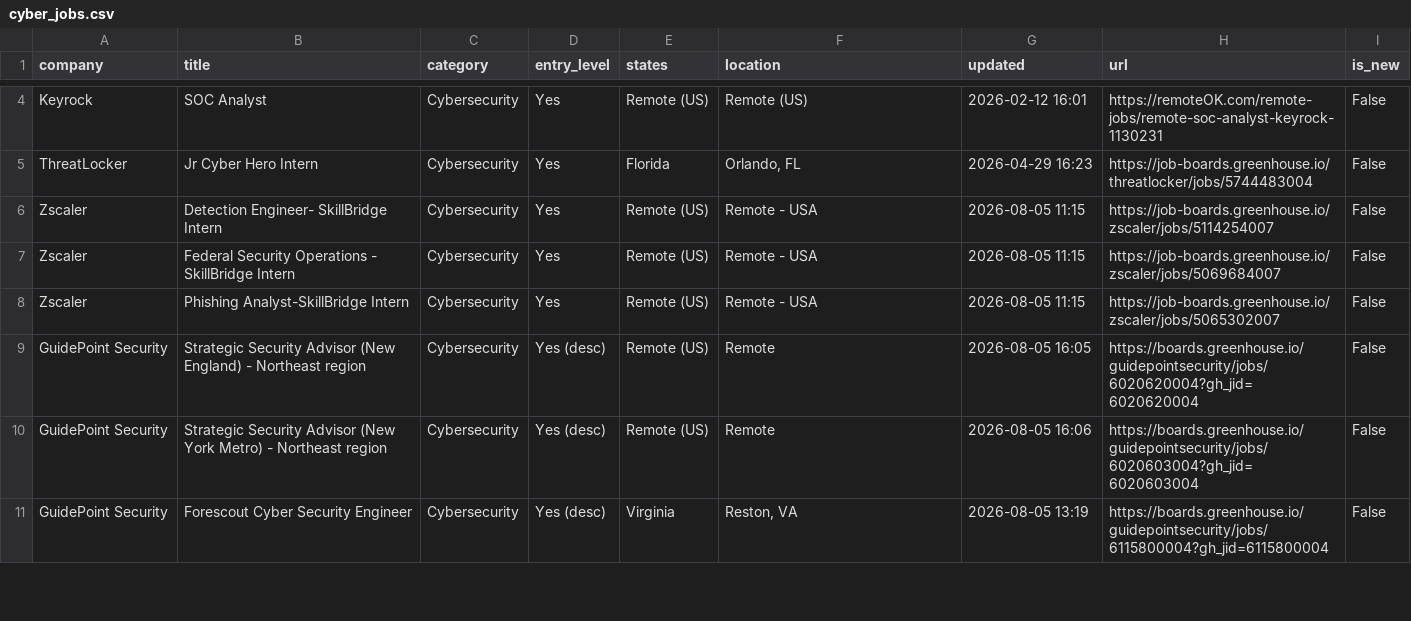
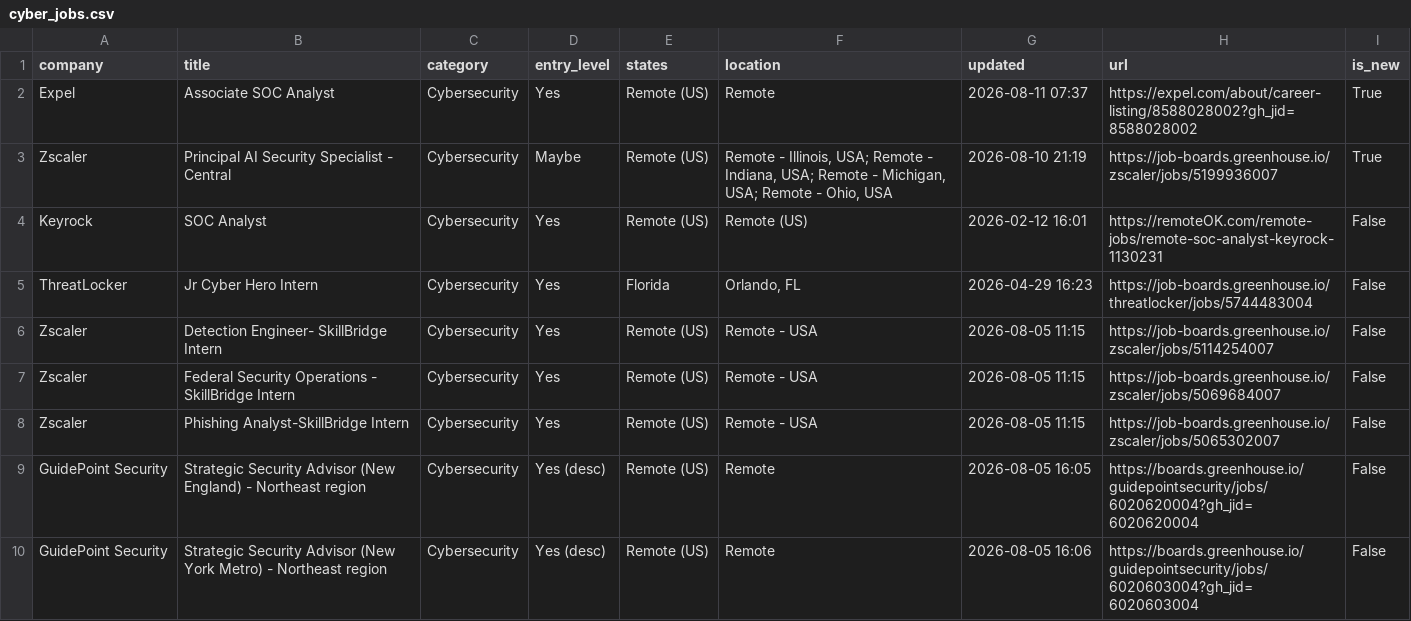
Before and after one commit to bikloz50/cybersecurity-job-tracker, a CSV file: cyber_jobs.csv, drawn as a sheet; only a part is shown, gaps mark what is left out; the shorter side is filled out with more unchanged rows; the diff covers the shown part only; the diff names each change by its address in the sheet, - before the commit and + after, or states it on an @@ line.

```diff
--- a/cyber_jobs.csv
+++ b/cyber_jobs.csv
+row 2: Expel | Associate SOC Analyst | Cybersecurity | Yes | Remote (US) | Remote | 2026-08-11 07:37 | https://expel.com/about/career-listing/8588028002?gh_jid=8588028002 | True
+row 3: Zscaler | Principal AI Security Specialist - Central | Cybersecurity | Maybe | Remote (US) | Remote - Illinois, USA; Remote - Indiana, USA; Remote - Michigan, USA; Remote - Ohio, USA | 2026-08-10 21:19 | https://job-boards.greenhouse.io/zscaler/jobs/5199936007 | True
```
Also changed, not shown: 1 added row, 4 removed rows and 3 edited cells elsewhere in this file, 3 other files.
